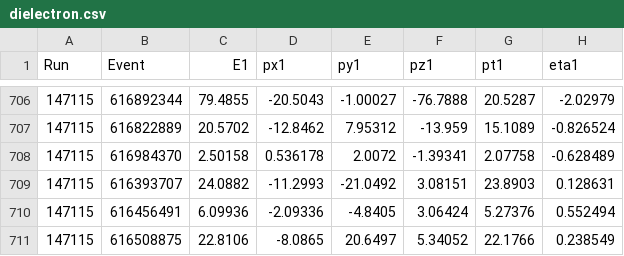
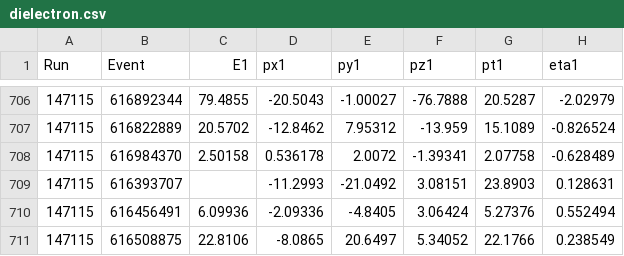
Before and after one commit to juancedenopa/Electiva, a CSV file: dielectron.csv, drawn as a sheet; only a part is shown, gaps mark what is left out; the diff covers the shown part only; the diff names each change by its address in the sheet, - before the commit and + after, or states it on an @@ line.

```diff
--- a/dielectron.csv
+++ b/dielectron.csv
-C709 (E1): 24.0882
+C709 (E1): (empty)
```
Also changed, not shown: 12 edited cells elsewhere in this file.
